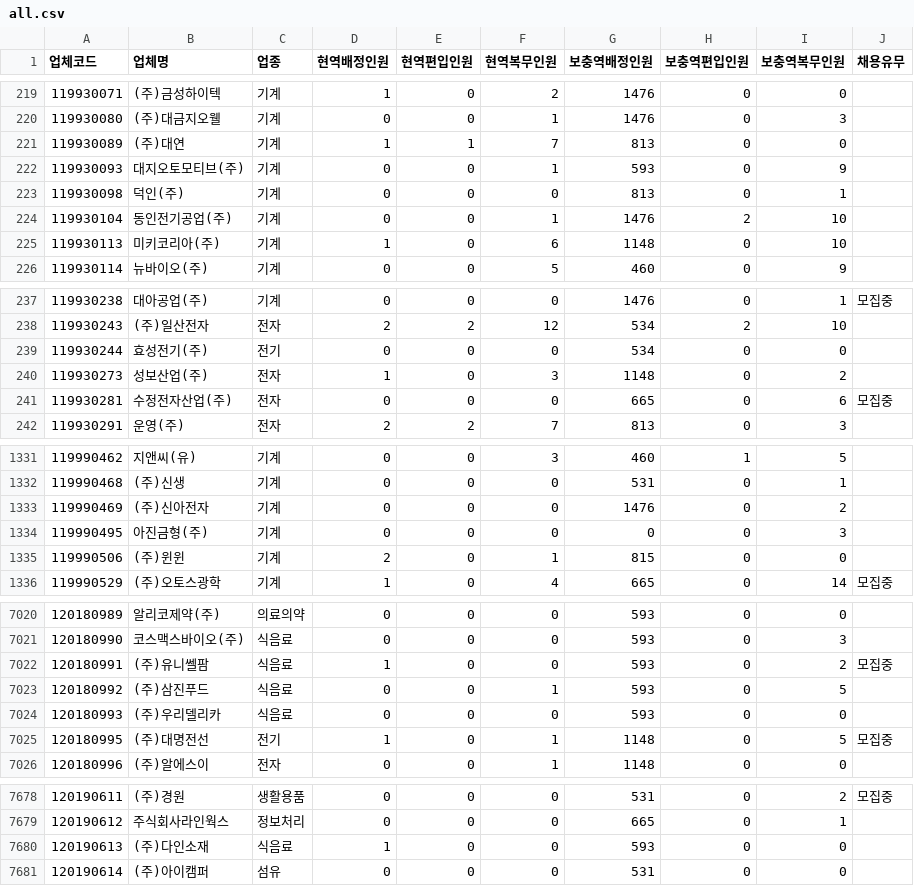
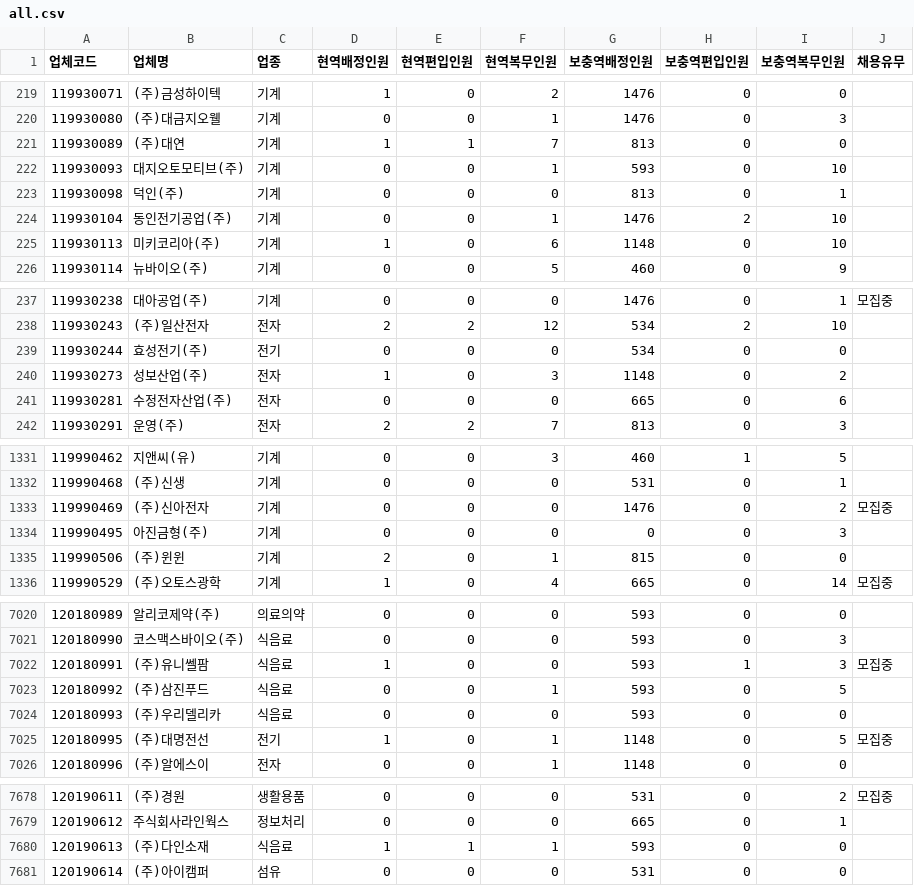
Before and after one commit to stleamist/mma-company-crawler, a CSV file: result/all.csv, drawn as a sheet; only a part is shown, gaps mark what is left out; the diff covers the shown part only.

```diff
--- a/result/all.csv
+++ b/result/all.csv
@@ -221,3 +221,3 @@
 119930089,(주)대연,기계,1,1,7,813,0,0,
-119930093,대지오토모티브(주),기계,0,0,1,593,0,9,
+119930093,대지오토모티브(주),기계,0,0,1,593,0,10,
 119930098,덕인(주),기계,0,0,0,813,0,1,
@@ -240,3 +240,3 @@
 119930273,성보산업(주),전자,1,0,3,1148,0,2,
-119930281,수정전자산업(주),전자,0,0,0,665,0,6,모집중
+119930281,수정전자산업(주),전자,0,0,0,665,0,6,
 119930291,운영(주),전자,2,2,7,813,0,3,
@@ -1332,3 +1332,3 @@
 119990468,(주)신생,기계,0,0,0,531,0,1,
-119990469,(주)신아전자,기계,0,0,0,1476,0,2,
+119990469,(주)신아전자,기계,0,0,0,1476,0,2,모집중
 119990495,아진금형(주),기계,0,0,0,0,0,3,
@@ -7021,3 +7021,3 @@
 120180990,코스맥스바이오(주),식음료,0,0,0,593,0,3,
-120180991,(주)유니쎌팜,식음료,1,0,0,593,0,2,모집중
+120180991,(주)유니쎌팜,식음료,1,0,0,593,1,3,모집중
 120180992,(주)삼진푸드,식음료,0,0,1,593,0,5,
@@ -7679,3 +7679,3 @@
 120190612,주식회사라인웍스,정보처리,0,0,0,665,0,1,
-120190613,(주)다인소재,식음료,1,0,0,593,0,0,
+120190613,(주)다인소재,식음료,1,1,1,593,0,0,
 120190614,(주)아이캠퍼,섬유,0,0,0,531,0,0,
```
Also changed, not shown: 14 edited cells elsewhere in this file, result/raw.csv.
